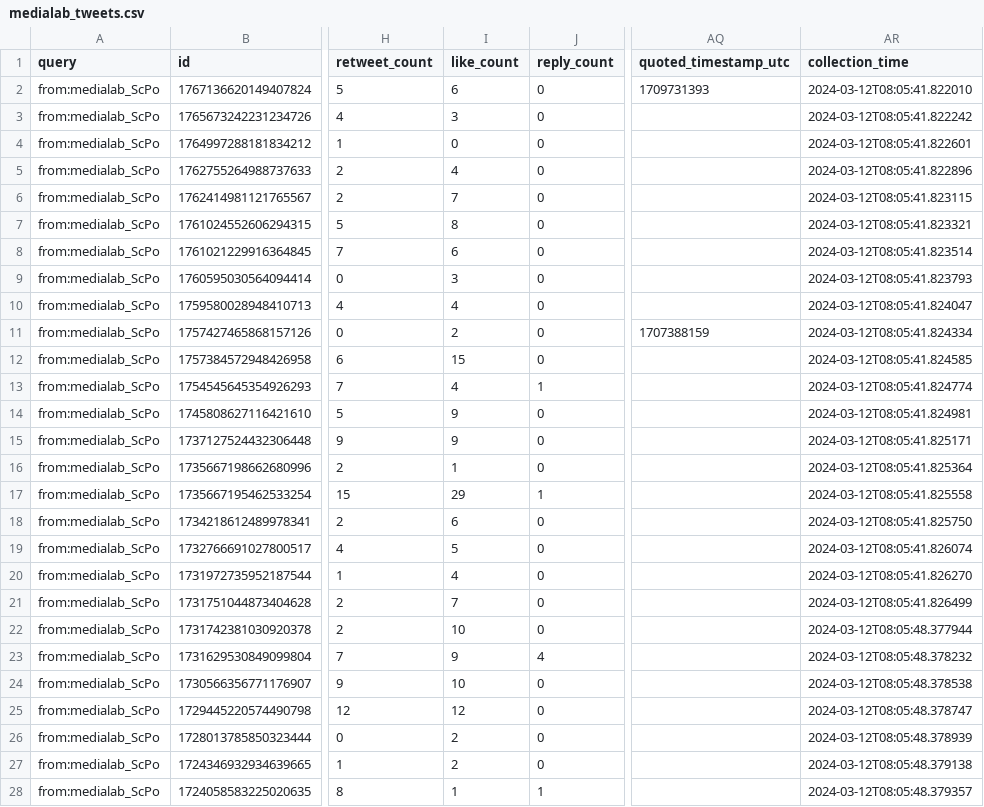
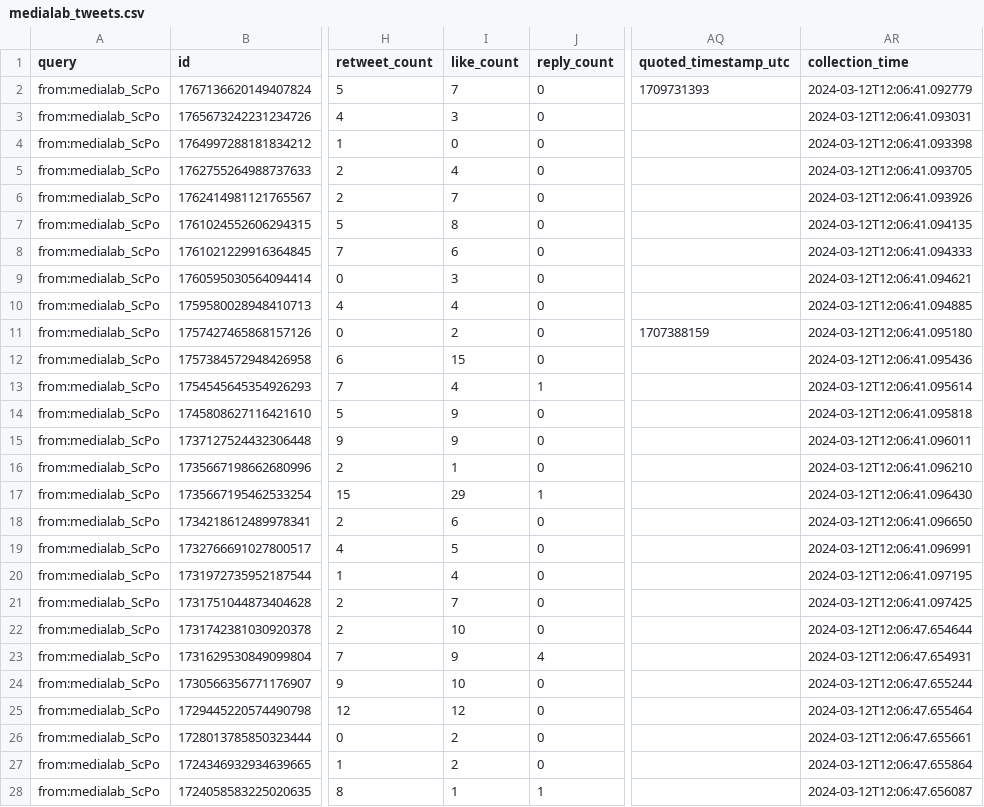
Before and after one commit to medialab/website-medialab-tweets, a CSV file: data/medialab_tweets.csv, drawn as a sheet; only a part is shown, gaps mark what is left out; the diff covers the shown part only; the diff names each change by its address in the sheet, - before the commit and + after, or states it on an @@ line.

```diff
--- a/data/medialab_tweets.csv
+++ b/data/medialab_tweets.csv
-I2 (like_count): 6
+I2 (like_count): 7
-AR2 (collection_time): 2024-03-12T08:05:41.822010
+AR2 (collection_time): 2024-03-12T12:06:41.092779
-AR3 (collection_time): 2024-03-12T08:05:41.822242
+AR3 (collection_time): 2024-03-12T12:06:41.093031
-AR4 (collection_time): 2024-03-12T08:05:41.822601
+AR4 (collection_time): 2024-03-12T12:06:41.093398
-AR5 (collection_time): 2024-03-12T08:05:41.822896
+AR5 (collection_time): 2024-03-12T12:06:41.093705
-AR6 (collection_time): 2024-03-12T08:05:41.823115
+AR6 (collection_time): 2024-03-12T12:06:41.093926
-AR7 (collection_time): 2024-03-12T08:05:41.823321
+AR7 (collection_time): 2024-03-12T12:06:41.094135
-AR8 (collection_time): 2024-03-12T08:05:41.823514
+AR8 (collection_time): 2024-03-12T12:06:41.094333
-AR9 (collection_time): 2024-03-12T08:05:41.823793
+AR9 (collection_time): 2024-03-12T12:06:41.094621
-AR10 (collection_time): 2024-03-12T08:05:41.824047
+AR10 (collection_time): 2024-03-12T12:06:41.094885
-AR11 (collection_time): 2024-03-12T08:05:41.824334
+AR11 (collection_time): 2024-03-12T12:06:41.095180
-AR12 (collection_time): 2024-03-12T08:05:41.824585
+AR12 (collection_time): 2024-03-12T12:06:41.095436
-AR13 (collection_time): 2024-03-12T08:05:41.824774
+AR13 (collection_time): 2024-03-12T12:06:41.095614
-AR14 (collection_time): 2024-03-12T08:05:41.824981
+AR14 (collection_time): 2024-03-12T12:06:41.095818
-AR15 (collection_time): 2024-03-12T08:05:41.825171
+AR15 (collection_time): 2024-03-12T12:06:41.096011
-AR16 (collection_time): 2024-03-12T08:05:41.825364
+AR16 (collection_time): 2024-03-12T12:06:41.096210
-AR17 (collection_time): 2024-03-12T08:05:41.825558
+AR17 (collection_time): 2024-03-12T12:06:41.096430
-AR18 (collection_time): 2024-03-12T08:05:41.825750
+AR18 (collection_time): 2024-03-12T12:06:41.096650
-AR19 (collection_time): 2024-03-12T08:05:41.826074
+AR19 (collection_time): 2024-03-12T12:06:41.096991
-AR20 (collection_time): 2024-03-12T08:05:41.826270
+AR20 (collection_time): 2024-03-12T12:06:41.097195
-AR21 (collection_time): 2024-03-12T08:05:41.826499
+AR21 (collection_time): 2024-03-12T12:06:41.097425
-AR22 (collection_time): 2024-03-12T08:05:48.377944
+AR22 (collection_time): 2024-03-12T12:06:47.654644
-AR23 (collection_time): 2024-03-12T08:05:48.378232
+AR23 (collection_time): 2024-03-12T12:06:47.654931
-AR24 (collection_time): 2024-03-12T08:05:48.378538
+AR24 (collection_time): 2024-03-12T12:06:47.655244
-AR25 (collection_time): 2024-03-12T08:05:48.378747
+AR25 (collection_time): 2024-03-12T12:06:47.655464
-AR26 (collection_time): 2024-03-12T08:05:48.378939
+AR26 (collection_time): 2024-03-12T12:06:47.655661
-AR27 (collection_time): 2024-03-12T08:05:48.379138
+AR27 (collection_time): 2024-03-12T12:06:47.655864
-AR28 (collection_time): 2024-03-12T08:05:48.379357
+AR28 (collection_time): 2024-03-12T12:06:47.656087
```
Also changed, not shown: 3 edited cells elsewhere in this file.
